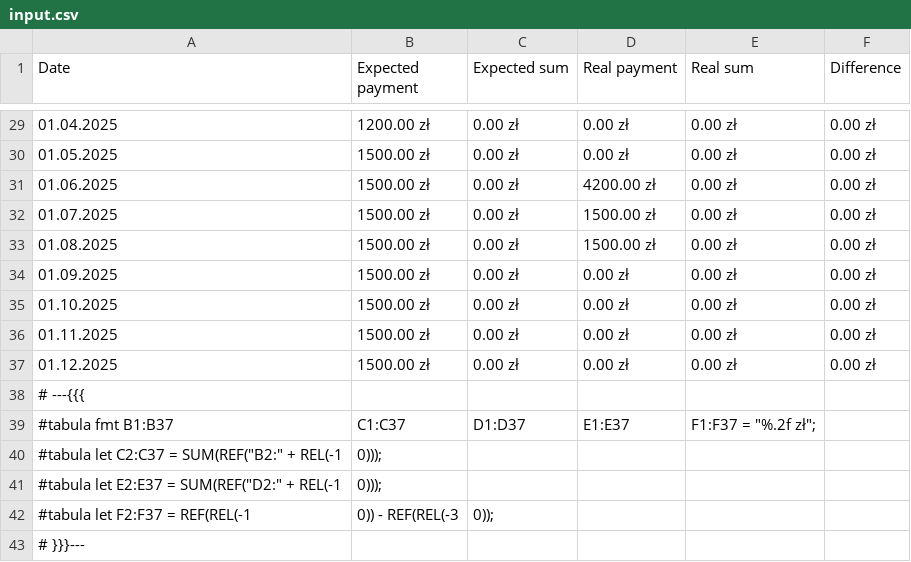
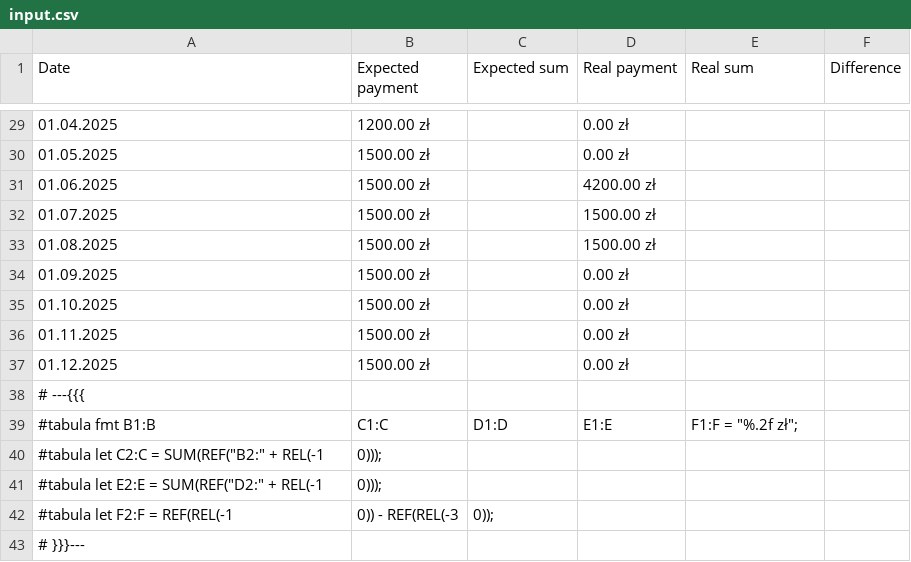
Before and after one commit to pblazh/tabula, a CSV file: examples/range-sum/input.csv, drawn as a sheet; only a part is shown, gaps mark what is left out; the diff covers the shown part only.

```diff
--- a/examples/range-sum/input.csv
+++ b/examples/range-sum/input.csv
@@ -29,15 +29,15 @@ Date       , Expected payment , Expected sum , Real payment , Real sum    , Diff
-01.04.2025 , 1200.00 zł       , 0.00 zł  , 0.00 zł      , 0.00 zł , 0.00 zł
-01.05.2025 , 1500.00 zł       , 0.00 zł  , 0.00 zł      , 0.00 zł , 0.00 zł
-01.06.2025 , 1500.00 zł       , 0.00 zł  , 4200.00 zł   , 0.00 zł , 0.00 zł
-01.07.2025 , 1500.00 zł       , 0.00 zł  , 1500.00 zł   , 0.00 zł , 0.00 zł
-01.08.2025 , 1500.00 zł       , 0.00 zł  , 1500.00 zł   , 0.00 zł , 0.00 zł
-01.09.2025 , 1500.00 zł       , 0.00 zł  , 0.00 zł      , 0.00 zł , 0.00 zł
-01.10.2025 , 1500.00 zł       , 0.00 zł  , 0.00 zł      , 0.00 zł , 0.00 zł
-01.11.2025 , 1500.00 zł       , 0.00 zł  , 0.00 zł      , 0.00 zł , 0.00 zł
-01.12.2025 , 1500.00 zł       , 0.00 zł  , 0.00 zł      , 0.00 zł , 0.00 zł
+01.04.2025 , 1200.00 zł       ,   , 0.00 zł      ,  ,
+01.05.2025 , 1500.00 zł       ,   , 0.00 zł      ,  ,
+01.06.2025 , 1500.00 zł       ,   , 4200.00 zł   ,  ,
+01.07.2025 , 1500.00 zł       ,   , 1500.00 zł   ,  ,
+01.08.2025 , 1500.00 zł       ,   , 1500.00 zł   ,  ,
+01.09.2025 , 1500.00 zł       ,   , 0.00 zł      ,  ,
+01.10.2025 , 1500.00 zł       ,   , 0.00 zł      ,  ,
+01.11.2025 , 1500.00 zł       ,   , 0.00 zł      ,  ,
+01.12.2025 , 1500.00 zł       ,   , 0.00 zł      ,  ,
 # ---{{{
-#tabula fmt B1:B37,C1:C37,D1:D37,E1:E37,F1:F37 = "%.2f zł";
-#tabula let C2:C37 = SUM(REF("B2:" + REL(-1, 0)));
-#tabula let E2:E37 = SUM(REF("D2:" + REL(-1, 0)));
-#tabula let F2:F37 = REF(REL(-1, 0)) - REF(REL(-3, 0));
+#tabula fmt B1:B,C1:C,D1:D,E1:E,F1:F = "%.2f zł";
+#tabula let C2:C = SUM(REF("B2:" + REL(-1, 0)));
+#tabula let E2:E = SUM(REF("D2:" + REL(-1, 0)));
+#tabula let F2:F = REF(REL(-1, 0)) - REF(REL(-3, 0));
 # }}}---
```
Also changed, not shown: 81 edited cells elsewhere in this file, examples/range-sum/output.csv, 26 other files.
